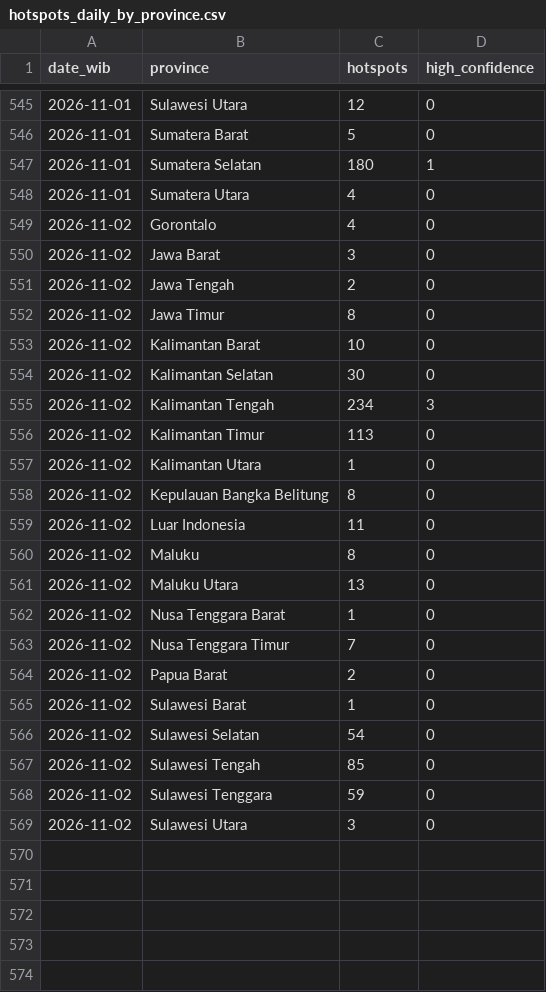
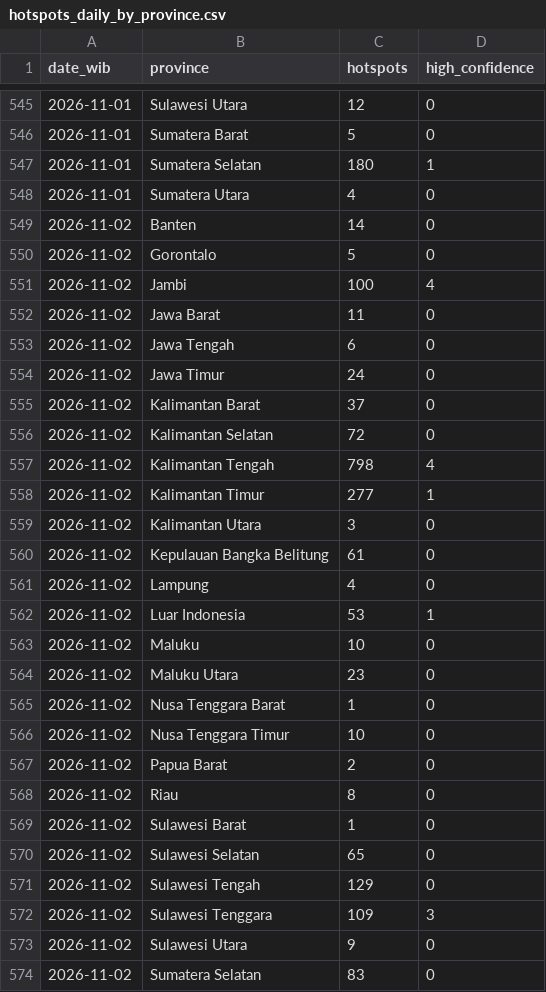
Before and after one commit to Din131/indonesia-haze-monitor, a CSV file: data/hotspots_daily_by_province.csv, drawn as a sheet; only a part is shown, gaps mark what is left out.

```diff
--- a/data/hotspots_daily_by_province.csv
+++ b/data/hotspots_daily_by_province.csv
@@ -548,22 +548,27 @@ date_wib,province,hotspots,high_confidence
 2026-11-01,Sumatera Utara,4,0
-2026-11-02,Gorontalo,4,0
-2026-11-02,Jawa Barat,3,0
-2026-11-02,Jawa Tengah,2,0
-2026-11-02,Jawa Timur,8,0
-2026-11-02,Kalimantan Barat,10,0
-2026-11-02,Kalimantan Selatan,30,0
-2026-11-02,Kalimantan Tengah,234,3
-2026-11-02,Kalimantan Timur,113,0
-2026-11-02,Kalimantan Utara,1,0
-2026-11-02,Kepulauan Bangka Belitung,8,0
-2026-11-02,Luar Indonesia,11,0
-2026-11-02,Maluku,8,0
-2026-11-02,Maluku Utara,13,0
+2026-11-02,Banten,14,0
+2026-11-02,Gorontalo,5,0
+2026-11-02,Jambi,100,4
+2026-11-02,Jawa Barat,11,0
+2026-11-02,Jawa Tengah,6,0
+2026-11-02,Jawa Timur,24,0
+2026-11-02,Kalimantan Barat,37,0
+2026-11-02,Kalimantan Selatan,72,0
+2026-11-02,Kalimantan Tengah,798,4
+2026-11-02,Kalimantan Timur,277,1
+2026-11-02,Kalimantan Utara,3,0
+2026-11-02,Kepulauan Bangka Belitung,61,0
+2026-11-02,Lampung,4,0
+2026-11-02,Luar Indonesia,53,1
+2026-11-02,Maluku,10,0
+2026-11-02,Maluku Utara,23,0
 2026-11-02,Nusa Tenggara Barat,1,0
-2026-11-02,Nusa Tenggara Timur,7,0
+2026-11-02,Nusa Tenggara Timur,10,0
 2026-11-02,Papua Barat,2,0
+2026-11-02,Riau,8,0
 2026-11-02,Sulawesi Barat,1,0
-2026-11-02,Sulawesi Selatan,54,0
-2026-11-02,Sulawesi Tengah,85,0
-2026-11-02,Sulawesi Tenggara,59,0
-2026-11-02,Sulawesi Utara,3,0
+2026-11-02,Sulawesi Selatan,65,0
+2026-11-02,Sulawesi Tengah,129,0
+2026-11-02,Sulawesi Tenggara,109,3
+2026-11-02,Sulawesi Utara,9,0
+2026-11-02,Sumatera Selatan,83,0
```
Also changed, not shown: data/air_quality_hourly.csv, data/run_log.csv, 6 other files.
